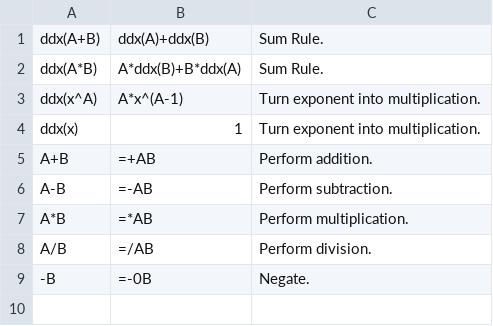
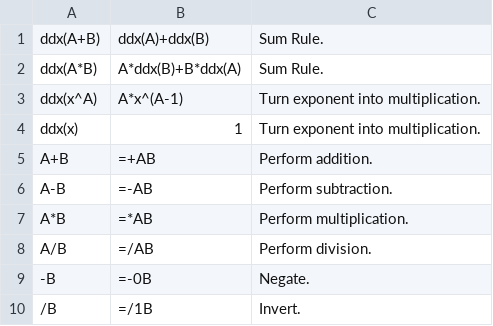
Before and after one commit to triplelog/math-errors, a CSV file: cpp/rules/main.csv, drawn as a sheet; the diff names each change by its address in the sheet, - before the commit and + after, or states it on an @@ line.

```diff
--- a/cpp/rules/main.csv
+++ b/cpp/rules/main.csv
+row 10: /B | =/1B | Invert.
```
Also changed, not shown: 1 other file.
